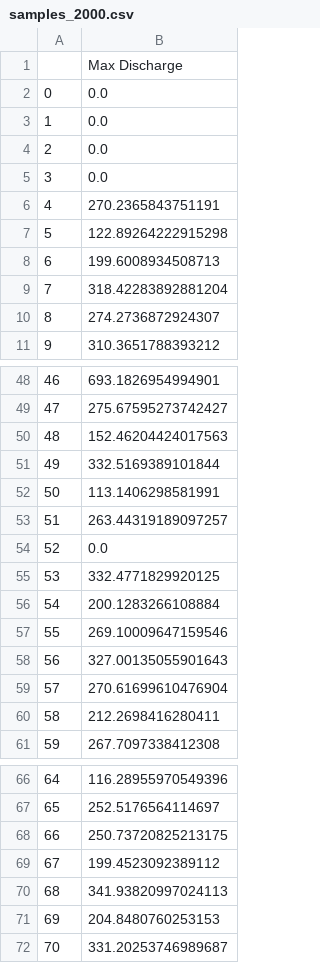
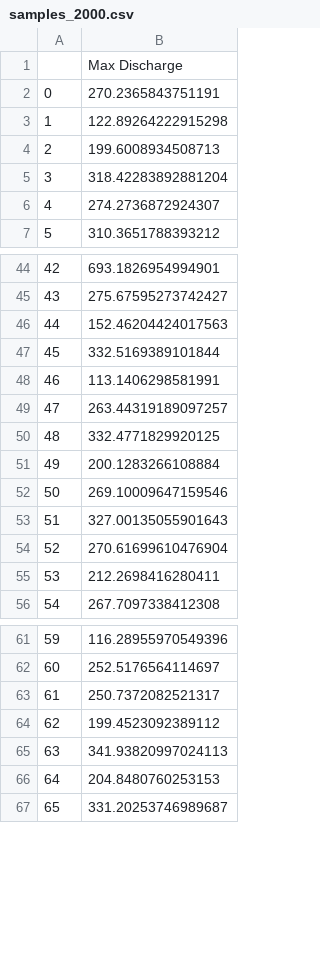
Before and after one commit to maxblw/CEGM2005_glommaproject, a CSV file: Model/samples/samples_2000.csv, drawn as a sheet; only a part is shown, gaps mark what is left out; removed rows and columns are numbered as before the commit, all else as after; the diff names each change by its address in the sheet, - before the commit and + after, or states it on an @@ line.

```diff
--- a/Model/samples/samples_2000.csv
+++ b/Model/samples/samples_2000.csv
-row 2: 0 | 0.0
-row 3: 1 | 0.0
-row 4: 2 | 0.0
-row 5: 3 | 0.0
@@ column A renumbered from row 2 down @@
-row 54: 52 | 0.0
-B63: 250.73720825213175
+B63: 250.7372082521317
```
Also changed, not shown: Model/samples/samples_2009.csv, Model/samples/samples_2017.csv, 43 other files.
